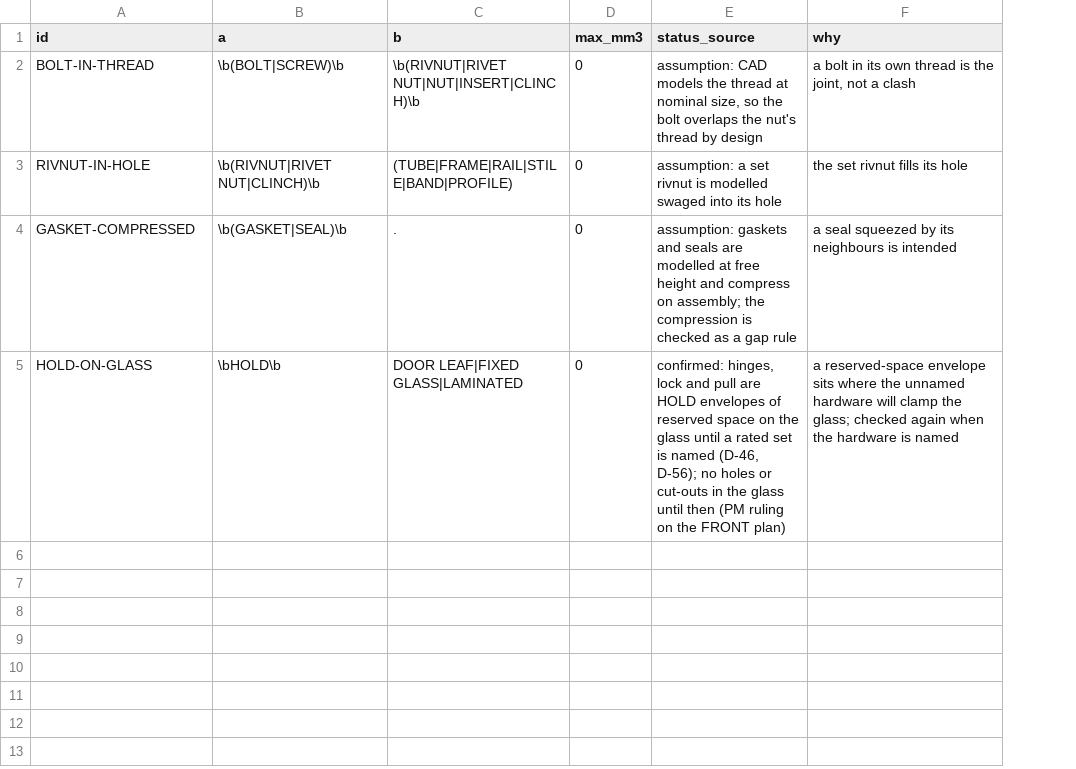
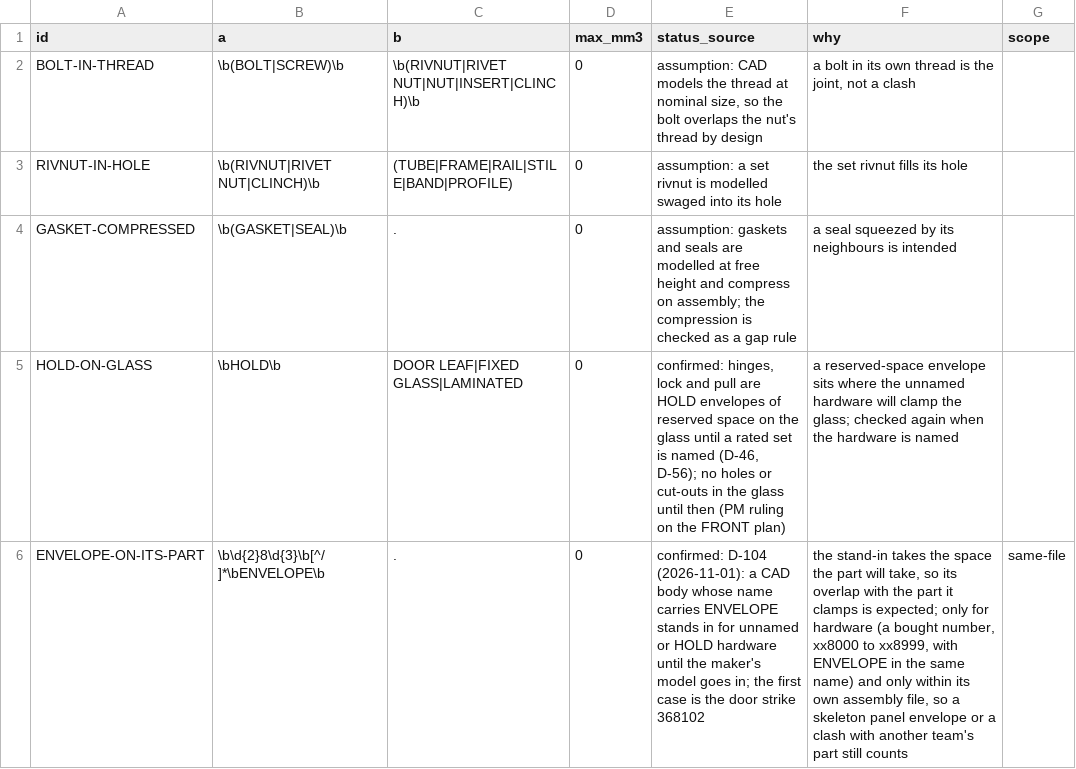
Before and after one commit to autonomous-ai/spaceship, a CSV file: v2/04-Checks/config/clash-allow.csv, drawn as a sheet; the diff names each change by its address in the sheet, - before the commit and + after, or states it on an @@ line.

```diff
--- a/v2/04-Checks/config/clash-allow.csv
+++ b/v2/04-Checks/config/clash-allow.csv
+column G (scope), empty
+row 6: ENVELOPE-ON-ITS-PART | \b\d{2}8\d{3}\b[^/]*\bENVELOPE\b | . | 0 | confirmed: D-104 (2026-11-01): a CAD body whose name carries ENVELOPE stands in for unnamed or HOLD hardware until the maker's model goes in; the first case is the door strike 368102 | the stand-in takes the space the part will take, so its overlap with the part it clamps is expected; only for hardware (a bought number, xx8000 to xx8999, with ENVELOPE in the same name) and only within its own assembly file, so a skeleton panel envelope or a clash with another team's part still counts | same-file
```
Also changed, not shown: 7 other files.
